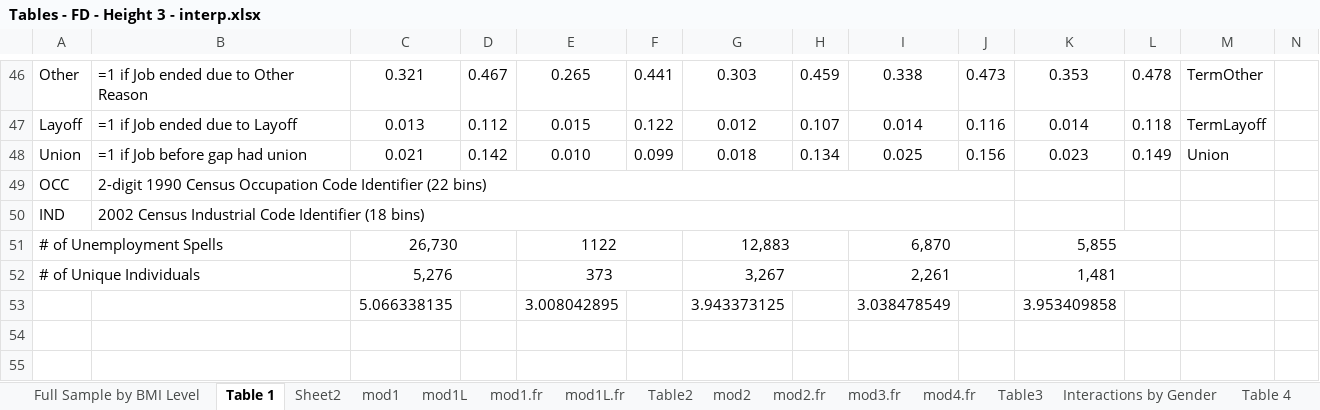
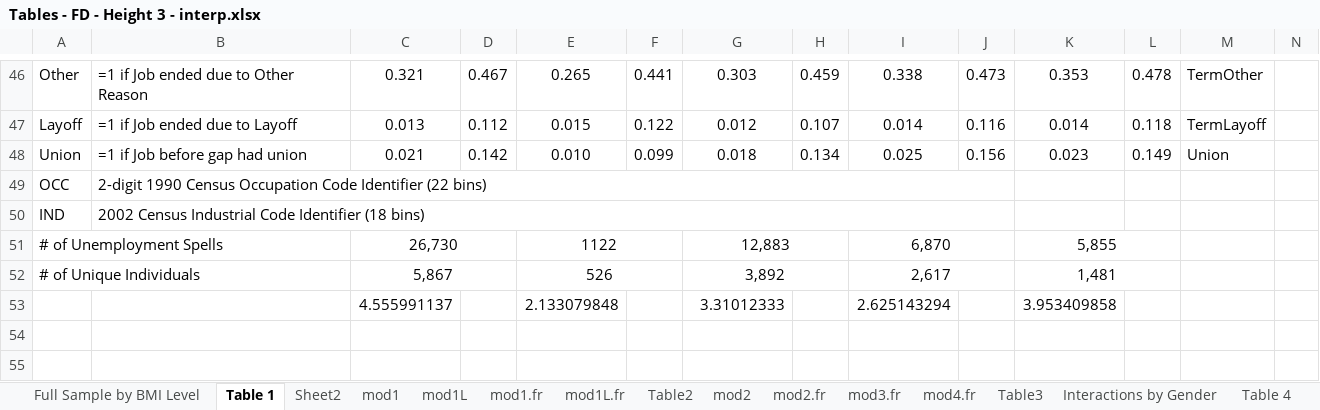
Before and after one commit to jrgroves/Obesity_Redo, an Excel workbook: Analysis/Paper/Tables - FD - Height 3 - interp.xlsx, sheet Table 1, drawn as a sheet; only a part is shown, gaps mark what is left out; values as stored, in another font and other column widths than the file's, no borders; removed rows and columns are numbered as before the commit, all else as after; rows hold the shown columns only; the diff names each change by its address in the sheet, - before the commit and + after, or states it on an @@ line.

Commit message:
more table work

```diff
--- a/Analysis/Paper/Tables - FD - Height 3 - interp.xlsx (sheet Table 1)
+++ b/Analysis/Paper/Tables - FD - Height 3 - interp.xlsx (sheet Table 1)
-C52: 5,276
+C52: 5,867
-E52: 373
+E52: 526
-G52: 3,267
+G52: 3,892
-I52: 2,261
+I52: 2,617
-row 53:  |  | 5.066338135 |  | 3.008042895 |  | 3.943373125 |  | 3.038478549 |  | 3.953409858
+row 53:  |  | 4.555991137 |  | 2.133079848 |  | 3.31012333 |  | 2.625143294 |  | 3.953409858
```
